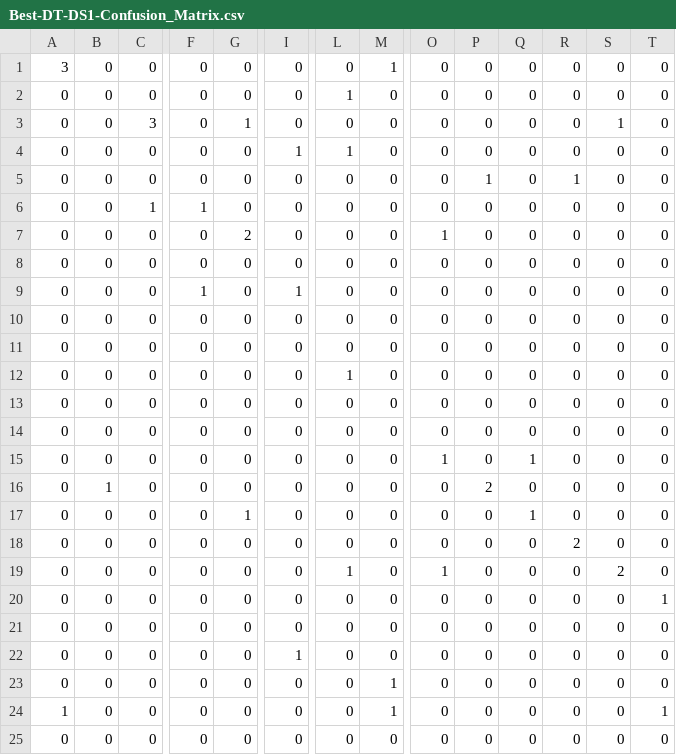
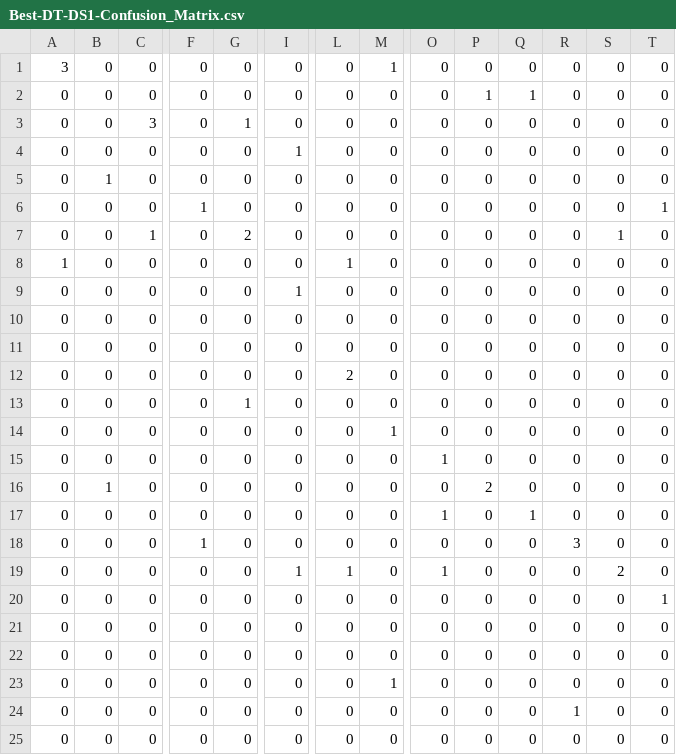
Before and after one commit to tofuboii123/472_A1, a CSV file: output/Best-DT-DS1-Confusion_Matrix.csv, drawn as a sheet; only a part is shown, gaps mark what is left out; removed rows and columns are numbered as before the commit, all else as after; rows hold the shown columns only; the diff covers the shown part only; the diff names each change by its address in the sheet, - before the commit and + after, or states it on an @@ line.

```diff
--- a/output/Best-DT-DS1-Confusion_Matrix.csv
+++ b/output/Best-DT-DS1-Confusion_Matrix.csv
-L2: 1
+L2: 0
-P2: 0
+P2: 1
-Q2: 0
+Q2: 1
-S3: 1
+S3: 0
-L4: 1
+L4: 0
-B5: 0
+B5: 1
-P5: 1
+P5: 0
-R5: 1
+R5: 0
-C6: 1
+C6: 0
-T6: 0
+T6: 1
-C7: 0
+C7: 1
-O7: 1
+O7: 0
-S7: 0
+S7: 1
-A8: 0
+A8: 1
-L8: 0
+L8: 1
-F9: 1
+F9: 0
-L12: 1
+L12: 2
-G13: 0
+G13: 1
-M14: 0
+M14: 1
+row 15: 0 | 0 | 0 | 0 | 0 | 0 | 0 | 0 | 1 | 0 | 0 | 0 | 0 | 0
-row 17: 0 | 0 | 0 | 0 | 1 | 0 | 0 | 0 | 0 | 0 | 1 | 0 | 0 | 0
-F18: 0
+F18: 1
-R18: 2
+R18: 3
-I19: 0
+I19: 1
-I22: 1
+I22: 0
-A24: 1
+A24: 0
-M24: 1
+M24: 0
-R24: 0
+R24: 1
-T24: 1
+T24: 0
```
Also changed, not shown: 2 edited cells elsewhere in this file, output/Best-DT-DS1-Metrics.csv, output/Best-DT-DS1.csv, 11 other files.
